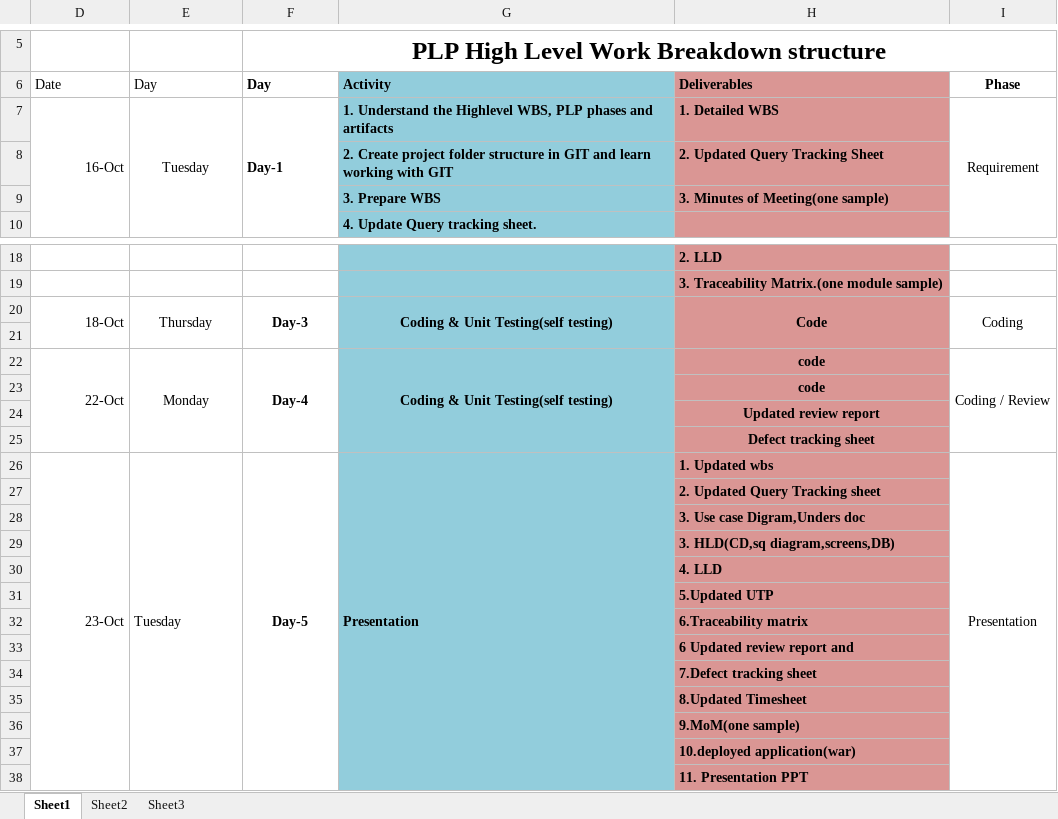
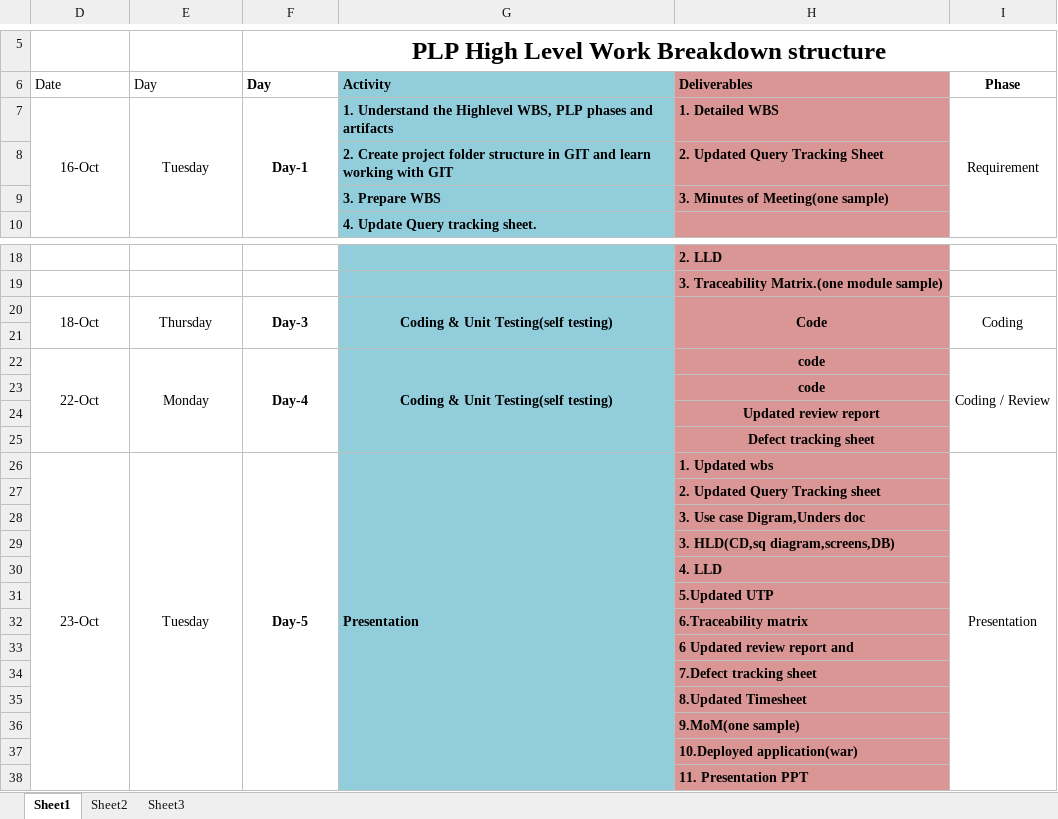
Before and after one commit to Abhimanyu157074/UniversityAdmissionSystem, an Excel workbook: Project-folder-structure for CM/Project Tracking/Work Breakdown Structure/WBS_UniversityAdmissionSystem.xlsx, sheet Sheet1, drawn as a sheet; only a part is shown, gaps mark what is left out; values as stored, in another font and other column widths than the file's, no borders; the diff names each change by its address in the sheet, - before the commit and + after, or states it on an @@ line.

```diff
--- a/Project-folder-structure for CM/Project Tracking/Work Breakdown Structure/WBS_UniversityAdmissionSystem.xlsx (sheet Sheet1)
+++ b/Project-folder-structure for CM/Project Tracking/Work Breakdown Structure/WBS_UniversityAdmissionSystem.xlsx (sheet Sheet1)
-D7 alignment: right
+D7 alignment: center
-F7 alignment: left
+F7 alignment: center
-D20 alignment: right
+D20 alignment: center
-D22 alignment: right
+D22 alignment: center
-D26 alignment: right
+D26 alignment: center
-E26 alignment: left
+E26 alignment: center
-H37 (Deliverables): 10.deployed application(war)
+H37 (Deliverables): 10.Deployed application(war)
```
Also changed, not shown: Project-folder-structure for CM/Review/Code Review/Peer Review/Defect Tracking Sheet/Code_Defect_Tracking.xlsx, 14 other files.
